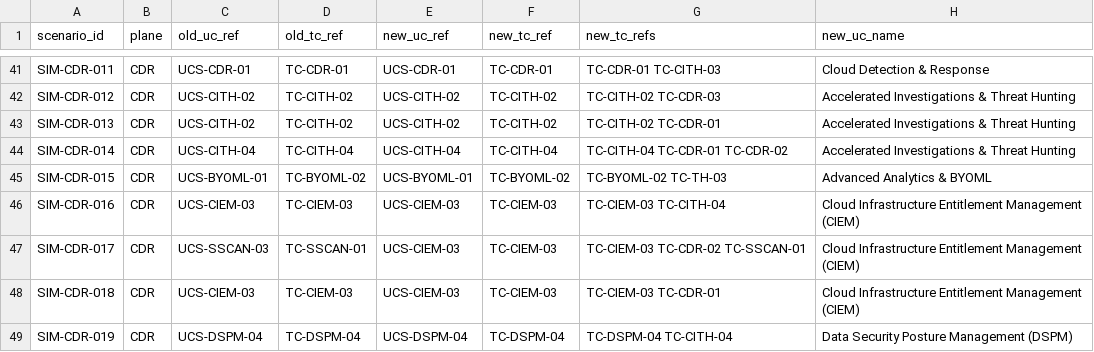
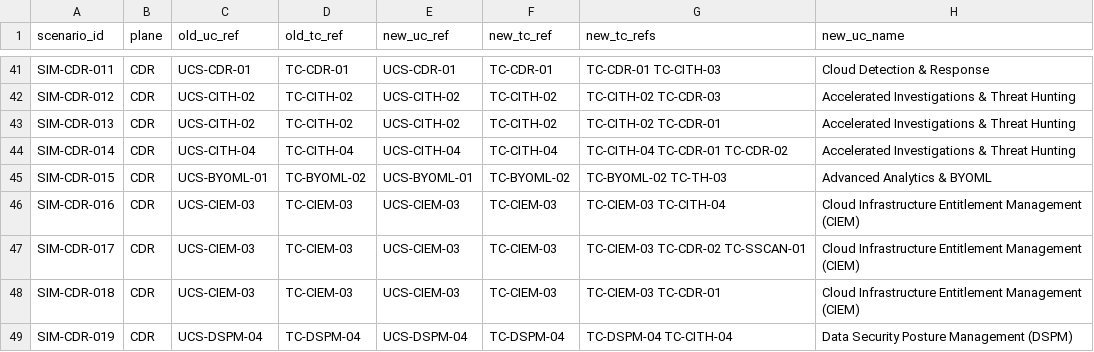
Before and after one commit to hankthebldr/cortex-pov-engine, a CSV file: docs/uc_tc_mapping/crosswalk-v2.2.csv, drawn as a sheet; only a part is shown, gaps mark what is left out; the diff covers the shown part only; the diff names each change by its address in the sheet, - before the commit and + after, or states it on an @@ line.

```diff
--- a/docs/uc_tc_mapping/crosswalk-v2.2.csv
+++ b/docs/uc_tc_mapping/crosswalk-v2.2.csv
-C47 (old_uc_ref): UCS-SSCAN-03
+C47 (old_uc_ref): UCS-CIEM-03
-D47 (old_tc_ref): TC-SSCAN-01
+D47 (old_tc_ref): TC-CIEM-03
```
Also changed, not shown: 1 added row and 14 edited cells elsewhere in this file, 10 other files.
